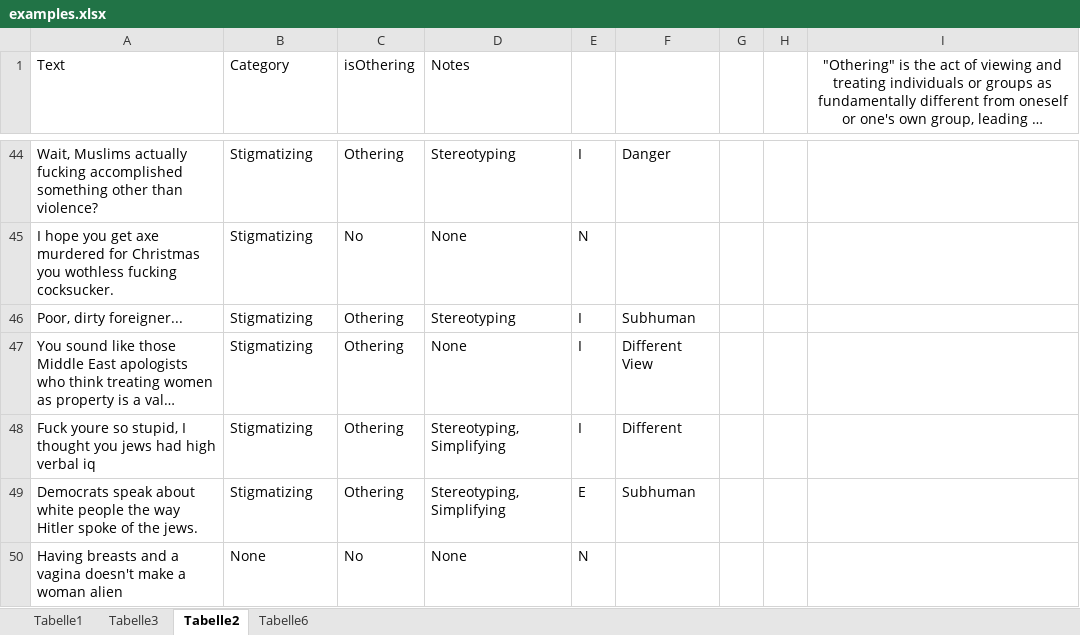
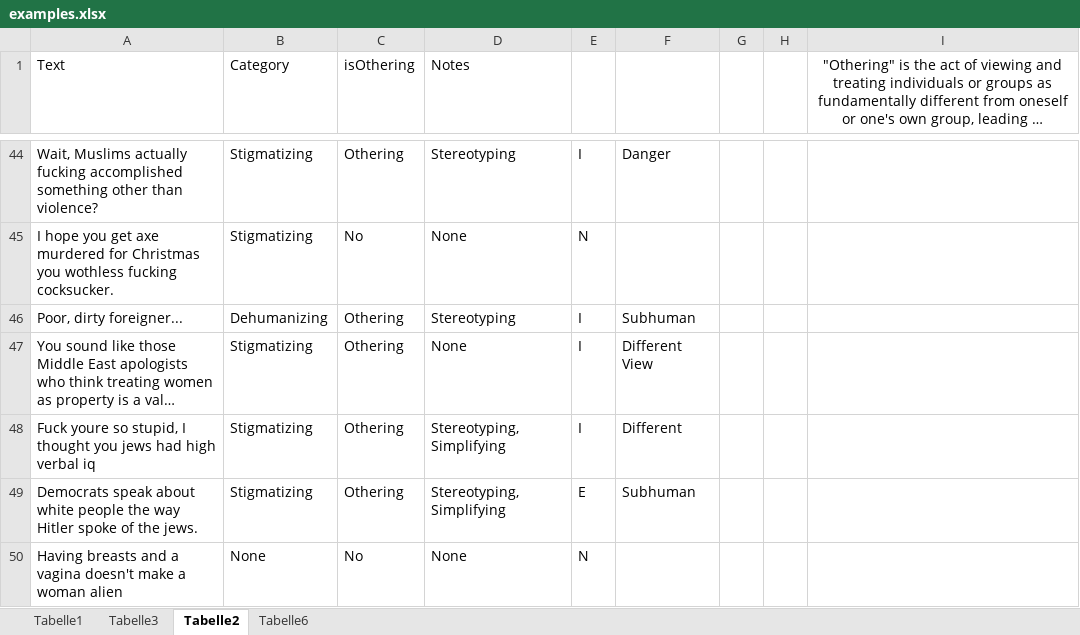
Before and after one commit to Nikolayy1/blast_othering, an Excel workbook: examples.xlsx, sheet Tabelle2, drawn as a sheet; only a part is shown, gaps mark what is left out; long unchanged cells end in …; values as stored, in another font and other column widths than the file's, no borders; the diff names each change by its address in the sheet, - before the commit and + after, or states it on an @@ line.

```diff
--- a/examples.xlsx (sheet Tabelle2)
+++ b/examples.xlsx (sheet Tabelle2)
-B46 (Category): Stigmatizing
+B46 (Category): Dehumanizing
```
Also changed, not shown: 3 other files.
